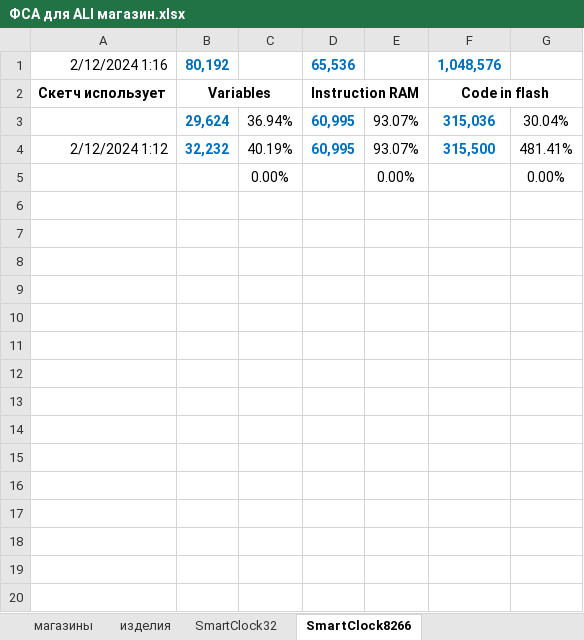
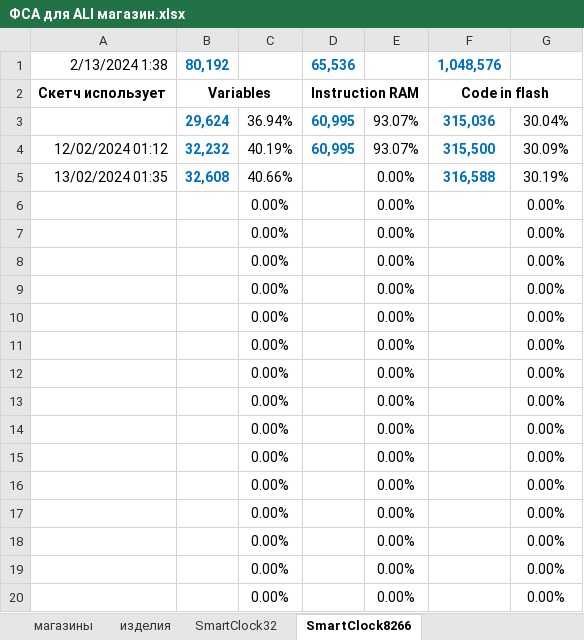
Before and after one commit to LasGIS/Arduino, an Excel workbook: arduino/ФСА для ALI магазин.xlsx, sheet SmartClock8266, drawn as a sheet; only a part is shown; the shorter side is filled out with more unchanged rows; values as stored, in another font and other column widths than the file's, no borders; the diff covers the shown part only; the diff names each change by its address in the sheet, - before the commit and + after, or states it on an @@ line.

Commit message:
SmartClockWeb8266: add getBright, GetDatetime, PostDatetime

```diff
--- a/arduino/ФСА для ALI магазин.xlsx (sheet SmartClock8266)
+++ b/arduino/ФСА для ALI магазин.xlsx (sheet SmartClock8266)
-A1: 2/12/2024 1:16
+A1: 2/13/2024 1:38
-A4: 2/12/2024 1:12
+A4: 12/02/2024 01:12
-G4: 481.41%
+G4: 30.09%
+row 5: 13/02/2024 01:35 | 32,608 | 40.66% |  | 0.00% | 316,588 | 30.19%
+row 6:  |  | 0.00% |  | 0.00% |  | 0.00%
+row 7:  |  | 0.00% |  | 0.00% |  | 0.00%
+row 8:  |  | 0.00% |  | 0.00% |  | 0.00%
+row 9:  |  | 0.00% |  | 0.00% |  | 0.00%
+row 10:  |  | 0.00% |  | 0.00% |  | 0.00%
+row 11:  |  | 0.00% |  | 0.00% |  | 0.00%
+row 12:  |  | 0.00% |  | 0.00% |  | 0.00%
+row 13:  |  | 0.00% |  | 0.00% |  | 0.00%
+row 14:  |  | 0.00% |  | 0.00% |  | 0.00%
+row 15:  |  | 0.00% |  | 0.00% |  | 0.00%
+row 16:  |  | 0.00% |  | 0.00% |  | 0.00%
+row 17:  |  | 0.00% |  | 0.00% |  | 0.00%
+row 18:  |  | 0.00% |  | 0.00% |  | 0.00%
+row 19:  |  | 0.00% |  | 0.00% |  | 0.00%
+row 20:  |  | 0.00% |  | 0.00% |  | 0.00%
```
Also changed, not shown: 18 added rows elsewhere in this sheet, sheet SmartClock32, 13 other files.
